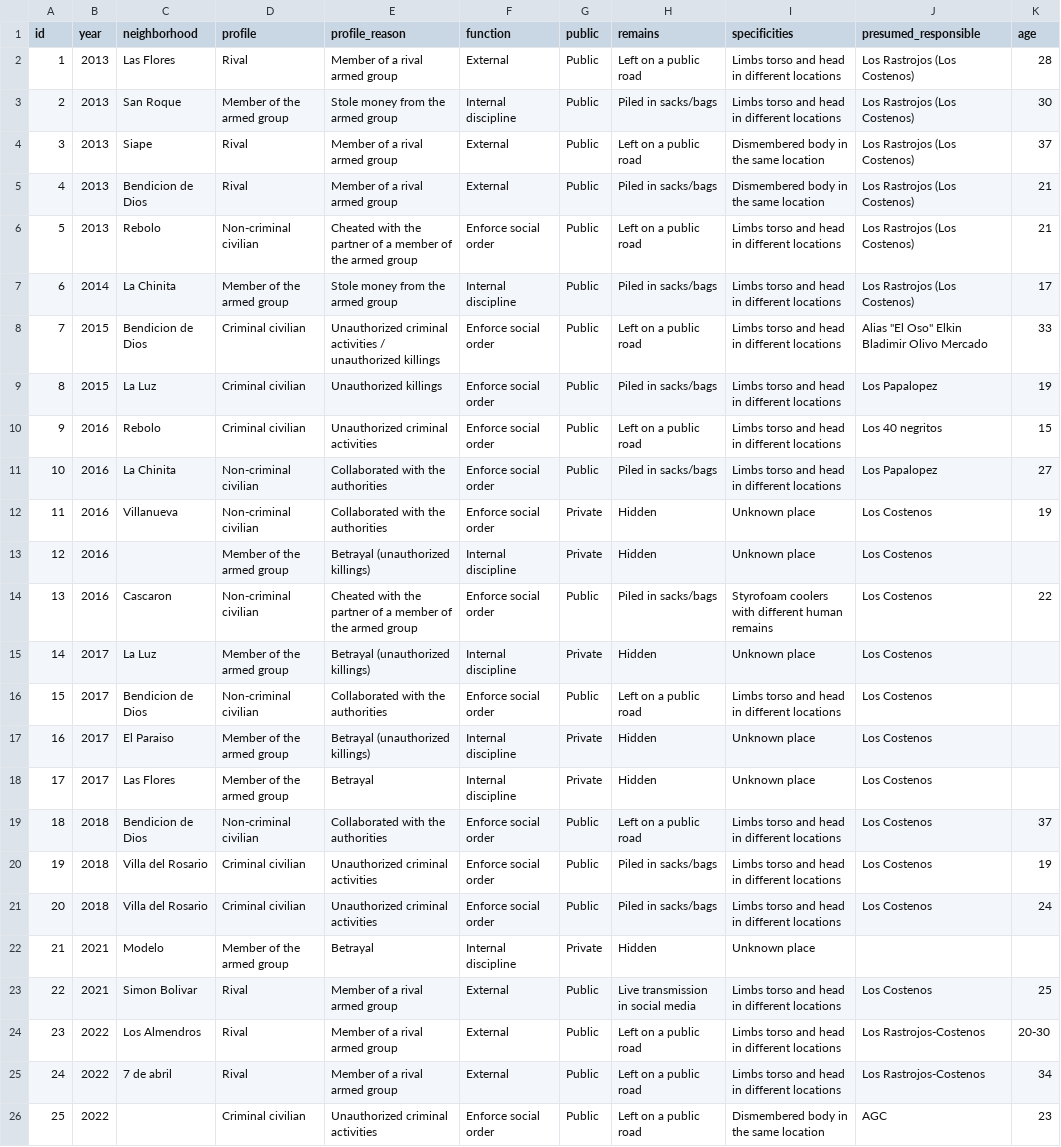
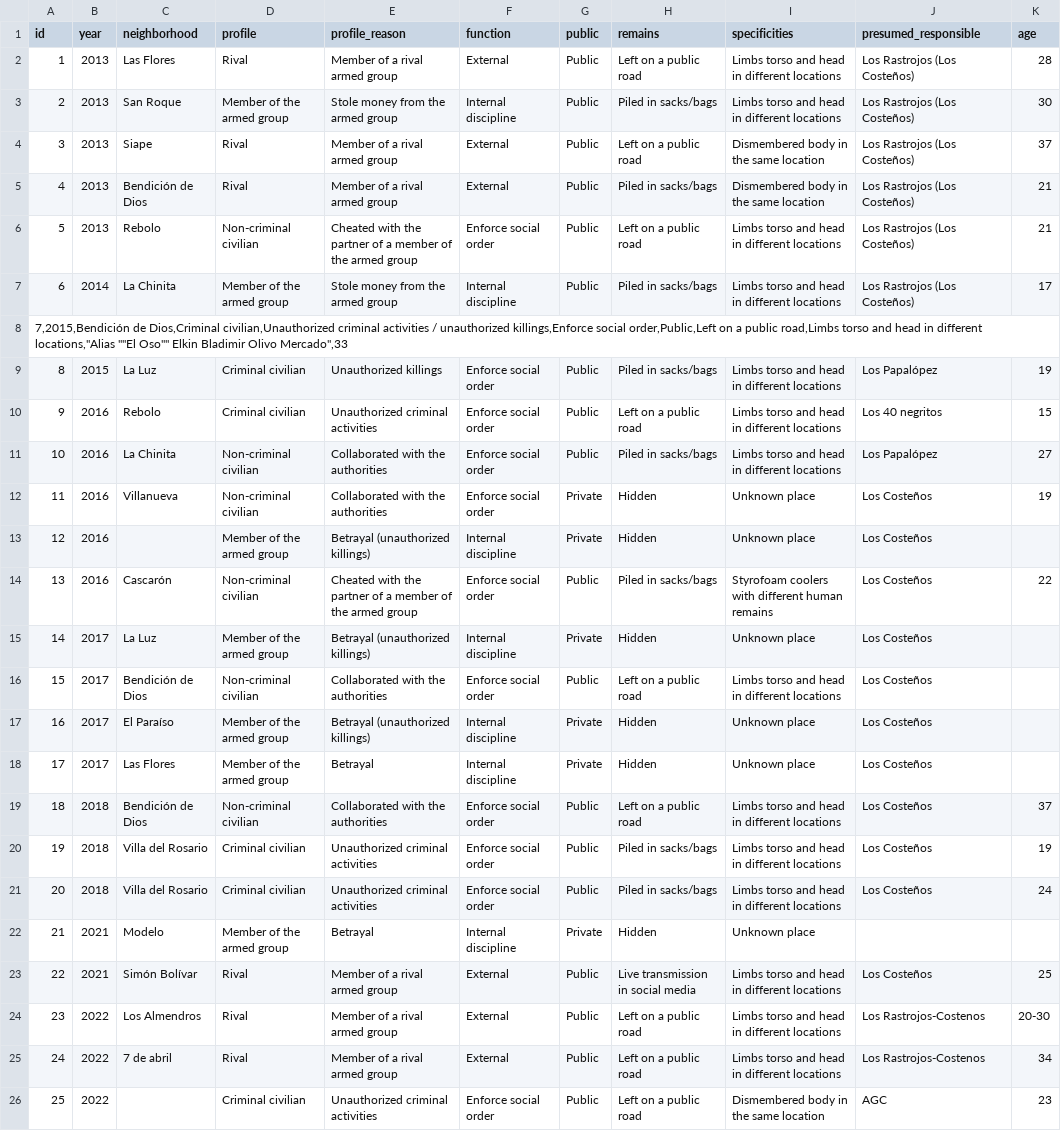
Before and after one commit to reynellbadillo/dismemberments_JLAS, a CSV file: Dismemberments_Barranquilla.csv, drawn as a sheet; removed rows and columns are numbered as before the commit, all else as after; the diff names each change by its address in the sheet, - before the commit and + after, or states it on an @@ line.

Commit message:
Dataset with Spanish spelling

```diff
--- a/Dismemberments_Barranquilla.csv
+++ b/Dismemberments_Barranquilla.csv
-J2:J7 (presumed_responsible): Los Rastrojos (Los Costenos)
+J2:J7 (presumed_responsible): Los Rastrojos (Los Costeños)
-C5 (neighborhood): Bendicion de Dios
+C5 (neighborhood): Bendición de Dios
-row 8: 7 | 2015 | Bendicion de Dios | Criminal civilian | Unauthorized criminal activities / unauthorized killings | Enforce social order | Public | Left on a public road | Limbs torso and head in different locations | Alias "El Oso" Elkin Bladimir Olivo Mercado | 33
+row 8: 7,2015,Bendición de Dios,Criminal civilian,Unauthorized criminal activities / unauthorized killings,Enforce social order,Public,Left on a public road,Limbs torso and head in different locations,"Alias ""El Oso"" Elkin Bladimir Olivo Mercado",33
-J9 (presumed_responsible): Los Papalopez
+J9 (presumed_responsible): Los Papalópez
-J11 (presumed_responsible): Los Papalopez
+J11 (presumed_responsible): Los Papalópez
-J12:J21 (presumed_responsible): Los Costenos
+J12:J21 (presumed_responsible): Los Costeños
-C14 (neighborhood): Cascaron
+C14 (neighborhood): Cascarón
-C16 (neighborhood): Bendicion de Dios
+C16 (neighborhood): Bendición de Dios
-C17 (neighborhood): El Paraiso
+C17 (neighborhood): El Paraíso
-C19 (neighborhood): Bendicion de Dios
+C19 (neighborhood): Bendición de Dios
-C23 (neighborhood): Simon Bolivar
+C23 (neighborhood): Simón Bolívar
-J23 (presumed_responsible): Los Costenos
+J23 (presumed_responsible): Los Costeños
```
